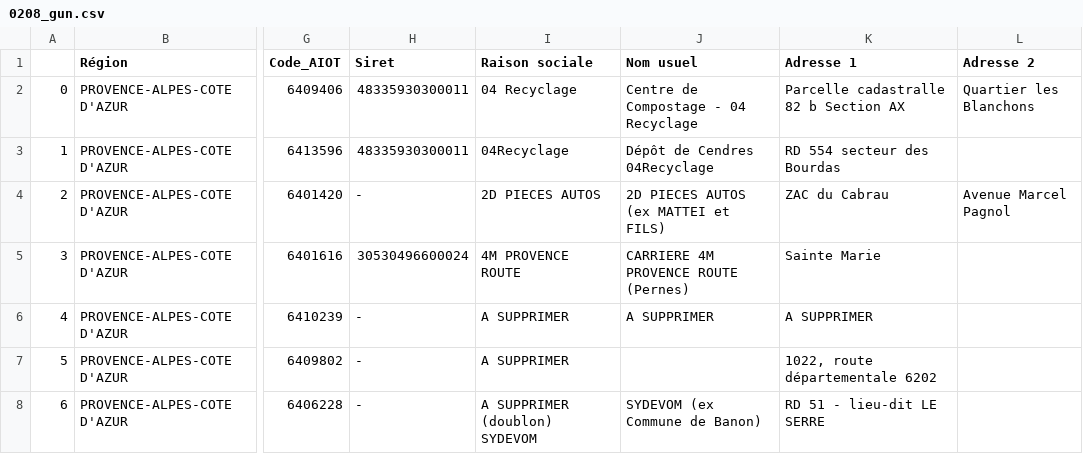
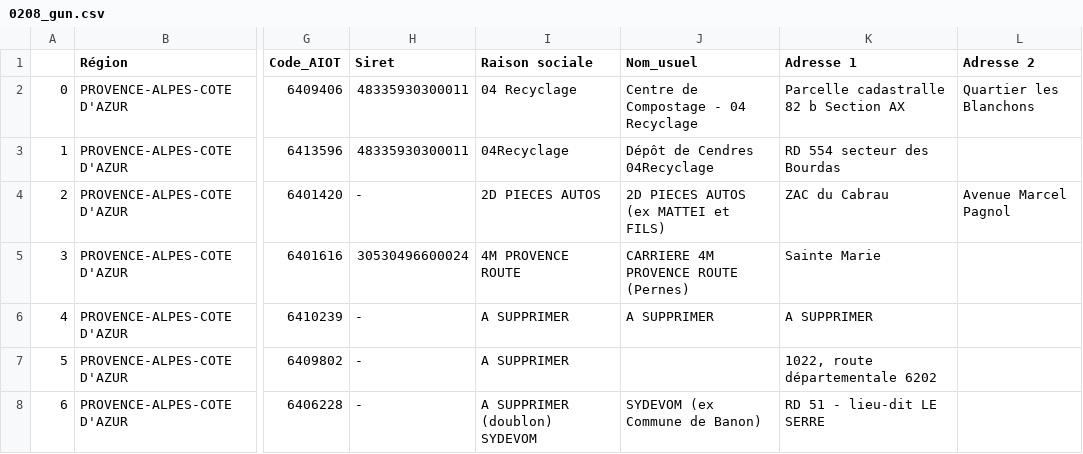
Before and after one commit to olivierparrot01/GENERAL, a CSV file: 0208_gun.csv, drawn as a sheet; only a part is shown, gaps mark what is left out; the diff names each change by its address in the sheet, - before the commit and + after, or states it on an @@ line.

Commit message:
Update 0208_gun.csv

```diff
--- a/0208_gun.csv
+++ b/0208_gun.csv
-J1: Nom usuel
+J1: Nom_usuel
```
